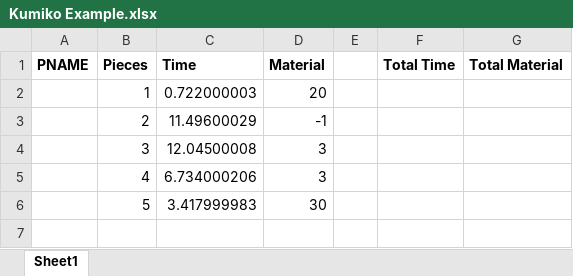
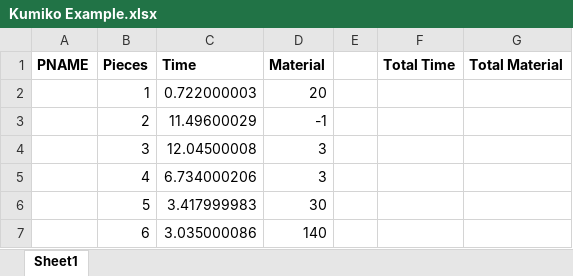
Before and after one commit to aklug59/Kumiko-Machine, an Excel workbook: Excel Sheets/Kumiko Example.xlsx, sheet Sheet1, drawn as a sheet; values as stored, in another font and other column widths than the file's, no borders; the diff names each change by its address in the sheet, - before the commit and + after, or states it on an @@ line.

```diff
--- a/Excel Sheets/Kumiko Example.xlsx (sheet Sheet1)
+++ b/Excel Sheets/Kumiko Example.xlsx (sheet Sheet1)
+row 7:  | 6 | 3.035000086 | 140
```
Also changed, not shown: 21 other files.
